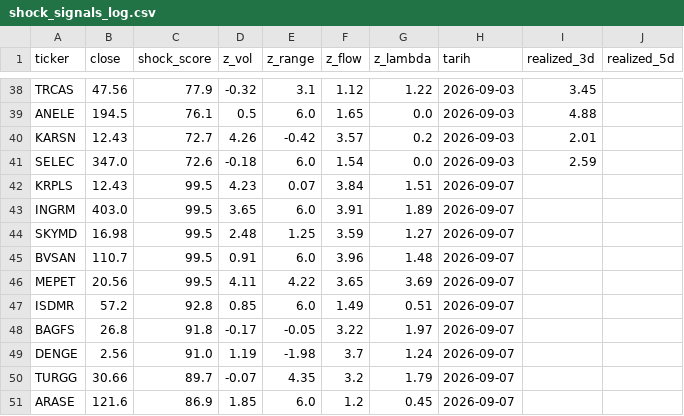
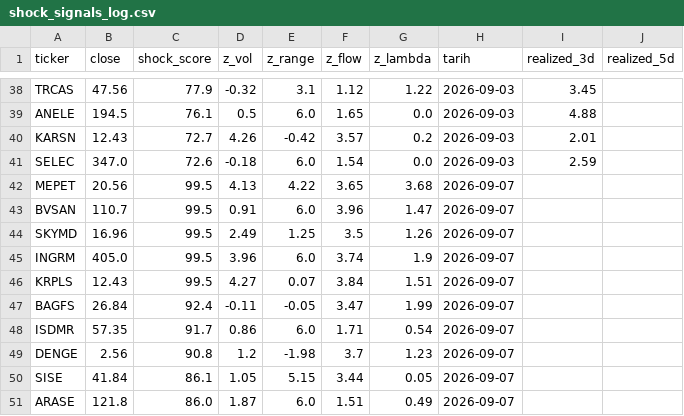
Before and after one commit to evsayar33-oss/bist_shock_quant, a CSV file: shock_signals_log.csv, drawn as a sheet; only a part is shown, gaps mark what is left out.

```diff
--- a/shock_signals_log.csv
+++ b/shock_signals_log.csv
@@ -41,11 +41,11 @@ KARSN,12.43,72.7,4.26,-0.42,3.57,0.2,2026-09-03,2.01,
 SELEC,347.0,72.6,-0.18,6.0,1.54,0.0,2026-09-03,2.59,
-KRPLS,12.43,99.5,4.23,0.07,3.84,1.51,2026-09-07,,
-INGRM,403.0,99.5,3.65,6.0,3.91,1.89,2026-09-07,,
-SKYMD,16.98,99.5,2.48,1.25,3.59,1.27,2026-09-07,,
-BVSAN,110.7,99.5,0.91,6.0,3.96,1.48,2026-09-07,,
-MEPET,20.56,99.5,4.11,4.22,3.65,3.69,2026-09-07,,
-ISDMR,57.2,92.8,0.85,6.0,1.49,0.51,2026-09-07,,
-BAGFS,26.8,91.8,-0.17,-0.05,3.22,1.97,2026-09-07,,
-DENGE,2.56,91.0,1.19,-1.98,3.7,1.24,2026-09-07,,
-TURGG,30.66,89.7,-0.07,4.35,3.2,1.79,2026-09-07,,
-ARASE,121.6,86.9,1.85,6.0,1.2,0.45,2026-09-07,,
+MEPET,20.56,99.5,4.13,4.22,3.65,3.68,2026-09-07,,
+BVSAN,110.7,99.5,0.91,6.0,3.96,1.47,2026-09-07,,
+SKYMD,16.96,99.5,2.49,1.25,3.5,1.26,2026-09-07,,
+INGRM,405.0,99.5,3.96,6.0,3.74,1.9,2026-09-07,,
+KRPLS,12.43,99.5,4.27,0.07,3.84,1.51,2026-09-07,,
+BAGFS,26.84,92.4,-0.11,-0.05,3.47,1.99,2026-09-07,,
+ISDMR,57.35,91.7,0.86,6.0,1.71,0.54,2026-09-07,,
+DENGE,2.56,90.8,1.2,-1.98,3.7,1.23,2026-09-07,,
+SISE,41.84,86.1,1.05,5.15,3.44,0.05,2026-09-07,,
+ARASE,121.8,86.0,1.87,6.0,1.51,0.49,2026-09-07,,
```
Also changed, not shown: gecmis_veri.csv, 1 other file.
